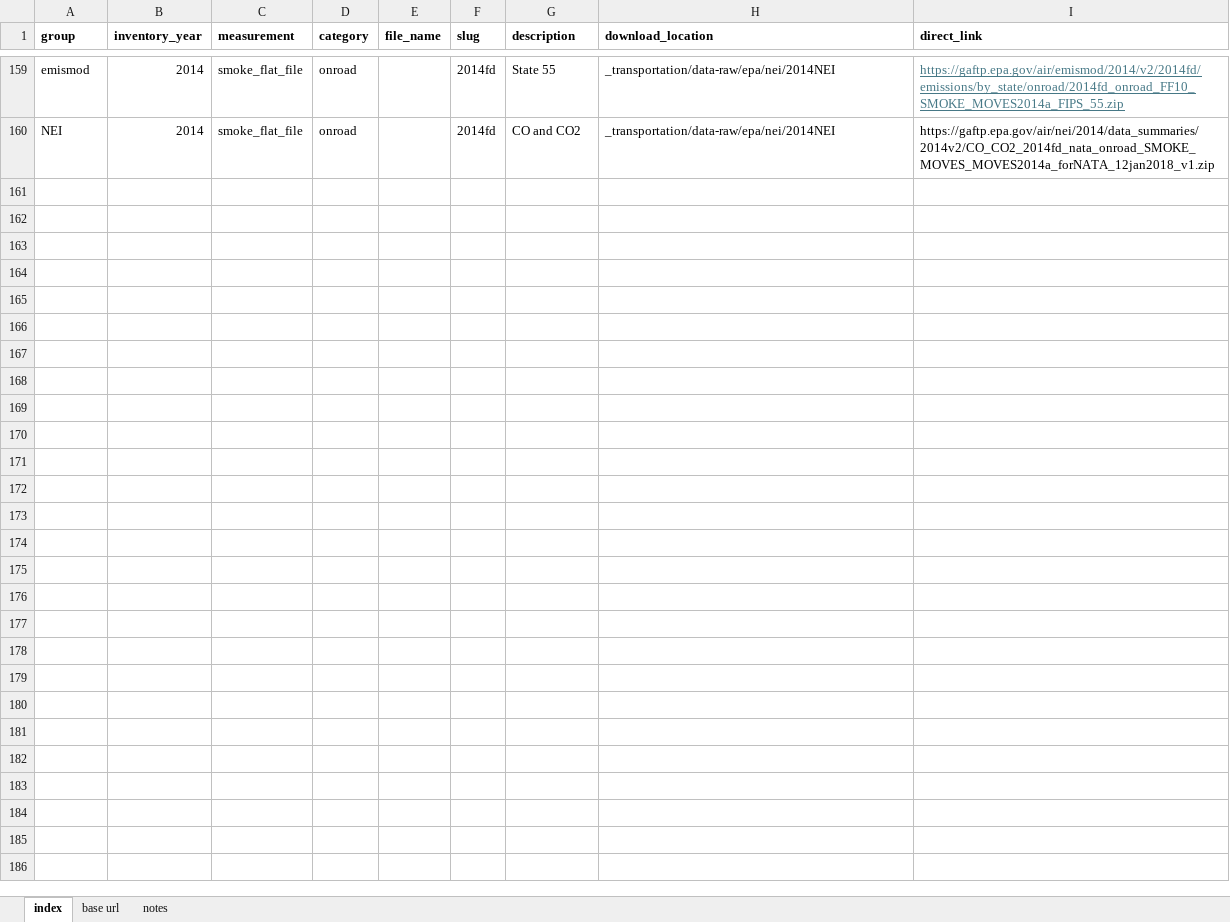
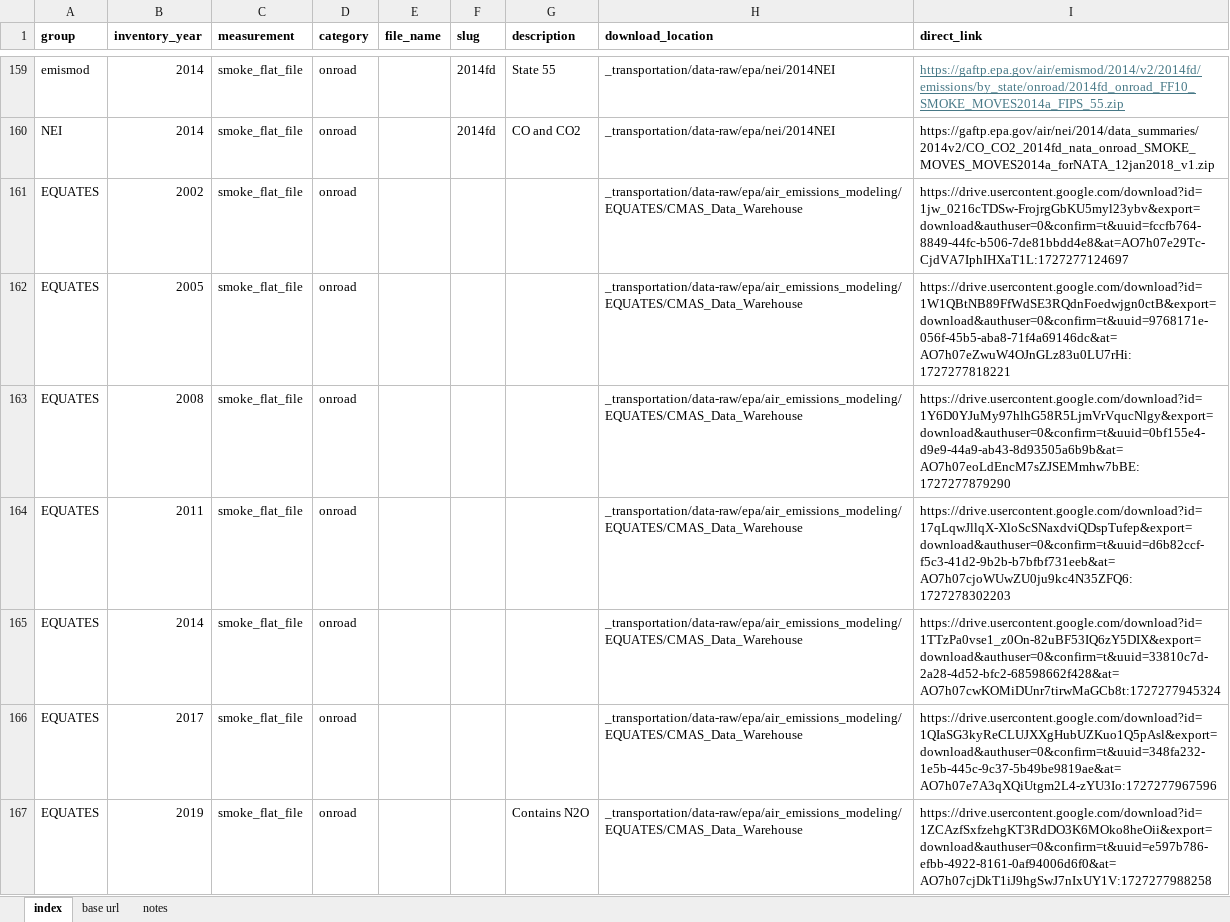
Before and after one commit to Metropolitan-Council/ghg-cprg, an Excel workbook: _transportation/data-raw/epa/epa_downloads.xlsx, sheet index, drawn as a sheet; only a part is shown, gaps mark what is left out; values as stored, in another font and other column widths than the file's, no borders; conditional formats not drawn; the diff names each change by its address in the sheet, - before the commit and + after, or states it on an @@ line.

Commit message:
add direct CMAS data warehouse download links

```diff
--- a/_transportation/data-raw/epa/epa_downloads.xlsx (sheet index)
+++ b/_transportation/data-raw/epa/epa_downloads.xlsx (sheet index)
+row 161: EQUATES | 2002 | smoke_flat_file | onroad |  |  |  | _transportation/data-raw/epa/air_emissions_modeling/EQUATES/CMAS_Data_Warehouse | https://drive.usercontent.google.com/download?id=1jw_0216cTDSw-FrojrgGbKU5myl23ybv&export=download&authuser=0&confirm=t&uuid=fccfb764-8849-44fc-b506-7de81bbdd4e8&at=AO7h07e29Tc-CjdVA7IphIHXaT1L:1727277124697
+row 162: EQUATES | 2005 | smoke_flat_file | onroad |  |  |  | _transportation/data-raw/epa/air_emissions_modeling/EQUATES/CMAS_Data_Warehouse | https://drive.usercontent.google.com/download?id=1W1QBtNB89FfWdSE3RQdnFoedwjgn0ctB&export=download&authuser=0&confirm=t&uuid=9768171e-056f-45b5-aba8-71f4a69146dc&at=AO7h07eZwuW4OJnGLz83u0LU7rHi:1727277818221
+row 163: EQUATES | 2008 | smoke_flat_file | onroad |  |  |  | _transportation/data-raw/epa/air_emissions_modeling/EQUATES/CMAS_Data_Warehouse | https://drive.usercontent.google.com/download?id=1Y6D0YJuMy97hlhG58R5LjmVrVqucNlgy&export=download&authuser=0&confirm=t&uuid=0bf155e4-d9e9-44a9-ab43-8d93505a6b9b&at=AO7h07eoLdEncM7sZJSEMmhw7bBE:1727277879290
+row 164: EQUATES | 2011 | smoke_flat_file | onroad |  |  |  | _transportation/data-raw/epa/air_emissions_modeling/EQUATES/CMAS_Data_Warehouse | https://drive.usercontent.google.com/download?id=17qLqwJllqX-XloScSNaxdviQDspTufep&export=download&authuser=0&confirm=t&uuid=d6b82ccf-f5c3-41d2-9b2b-b7bfbf731eeb&at=AO7h07cjoWUwZU0ju9kc4N35ZFQ6:1727278302203
+row 165: EQUATES | 2014 | smoke_flat_file | onroad |  |  |  | _transportation/data-raw/epa/air_emissions_modeling/EQUATES/CMAS_Data_Warehouse | https://drive.usercontent.google.com/download?id=1TTzPa0vse1_z0On-82uBF53IQ6zY5DIX&export=download&authuser=0&confirm=t&uuid=33810c7d-2a28-4d52-bfc2-68598662f428&at=AO7h07cwKOMiDUnr7tirwMaGCb8t:1727277945324
+row 166: EQUATES | 2017 | smoke_flat_file | onroad |  |  |  | _transportation/data-raw/epa/air_emissions_modeling/EQUATES/CMAS_Data_Warehouse | https://drive.usercontent.google.com/download?id=1QIaSG3kyReCLUJXXgHubUZKuo1Q5pAsl&export=download&authuser=0&confirm=t&uuid=348fa232-1e5b-445c-9c37-5b49be9819ae&at=AO7h07e7A3qXQiUtgm2L4-zYU3Io:1727277967596
+row 167: EQUATES | 2019 | smoke_flat_file | onroad |  |  | Contains N2O | _transportation/data-raw/epa/air_emissions_modeling/EQUATES/CMAS_Data_Warehouse | https://drive.usercontent.google.com/download?id=1ZCAzfSxfzehgKT3RdDO3K6MOko8heOii&export=download&authuser=0&confirm=t&uuid=e597b786-efbb-4922-8161-0af94006d6f0&at=AO7h07cjDkT1iJ9hgSwJ7nIxUY1V:1727277988258
```
Also changed, not shown: sheet base url, sheet notes.
